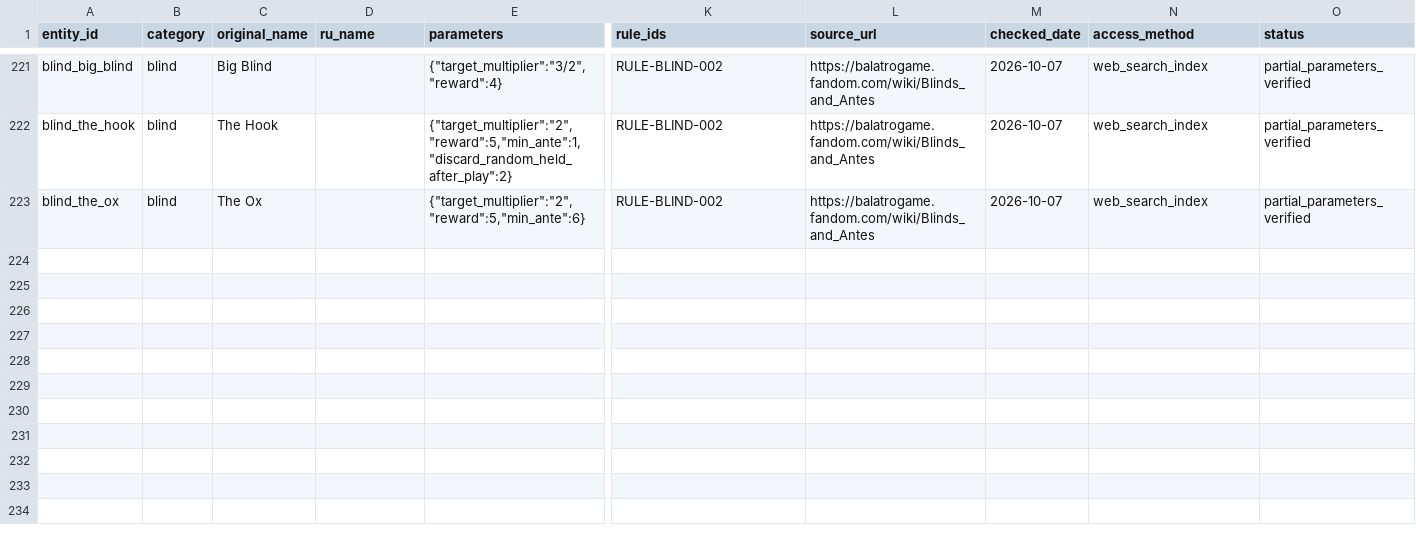
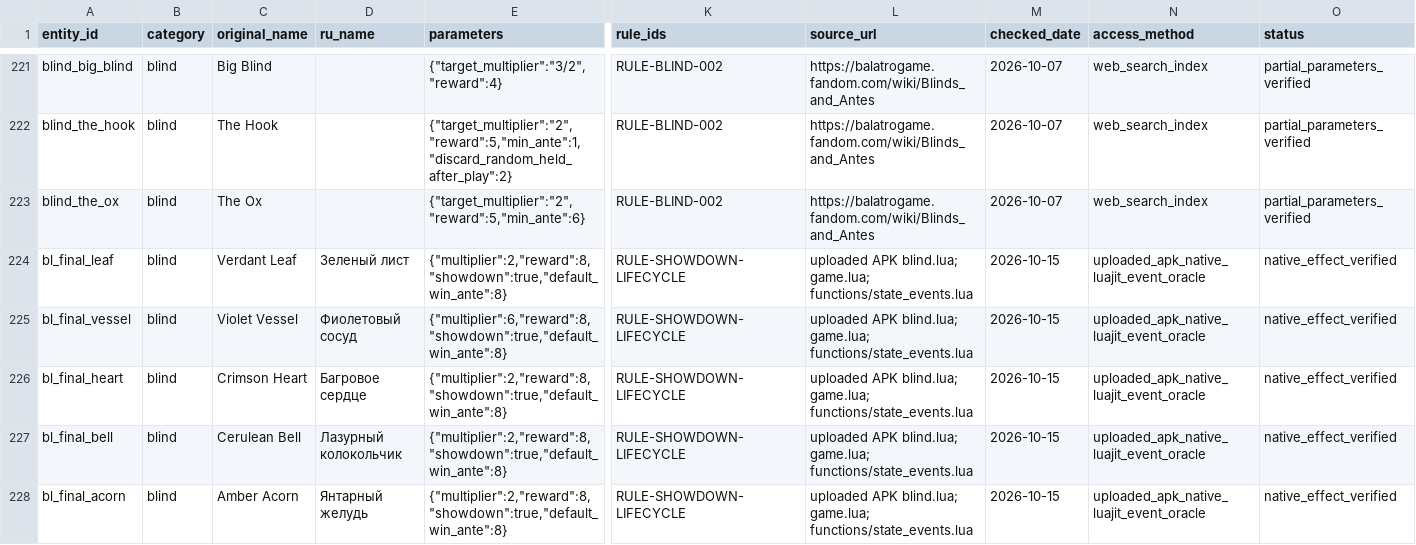
Before and after one commit to kotlyakov/Perriot-android, a CSV file: docs/content-manifest.csv, drawn as a sheet; only a part is shown, gaps mark what is left out; rows hold the shown columns only; the diff names each change by its address in the sheet, - before the commit and + after, or states it on an @@ line.

Commit message:
feat: persist victory acknowledgement and native Endless targets (0.4.34-preview)

```diff
--- a/docs/content-manifest.csv
+++ b/docs/content-manifest.csv
+row 224: bl_final_leaf | blind | Verdant Leaf | Зеленый лист | {"multiplier":2,"reward":8,"showdown":true,"default_win_ante":8} | RULE-SHOWDOWN-LIFECYCLE | uploaded APK blind.lua; game.lua; functions/state_events.lua | 2026-10-15 | uploaded_apk_native_luajit_event_oracle | native_effect_verified
+row 225: bl_final_vessel | blind | Violet Vessel | Фиолетовый сосуд | {"multiplier":6,"reward":8,"showdown":true,"default_win_ante":8} | RULE-SHOWDOWN-LIFECYCLE | uploaded APK blind.lua; game.lua; functions/state_events.lua | 2026-10-15 | uploaded_apk_native_luajit_event_oracle | native_effect_verified
+row 226: bl_final_heart | blind | Crimson Heart | Багровое сердце | {"multiplier":2,"reward":8,"showdown":true,"default_win_ante":8} | RULE-SHOWDOWN-LIFECYCLE | uploaded APK blind.lua; game.lua; functions/state_events.lua | 2026-10-15 | uploaded_apk_native_luajit_event_oracle | native_effect_verified
+row 227: bl_final_bell | blind | Cerulean Bell | Лазурный колокольчик | {"multiplier":2,"reward":8,"showdown":true,"default_win_ante":8} | RULE-SHOWDOWN-LIFECYCLE | uploaded APK blind.lua; game.lua; functions/state_events.lua | 2026-10-15 | uploaded_apk_native_luajit_event_oracle | native_effect_verified
+row 228: bl_final_acorn | blind | Amber Acorn | Янтарный желудь | {"multiplier":2,"reward":8,"showdown":true,"default_win_ante":8} | RULE-SHOWDOWN-LIFECYCLE | uploaded APK blind.lua; game.lua; functions/state_events.lua | 2026-10-15 | uploaded_apk_native_luajit_event_oracle | native_effect_verified
```
Also changed, not shown: docs/parity-matrix.csv, 36 other files.
